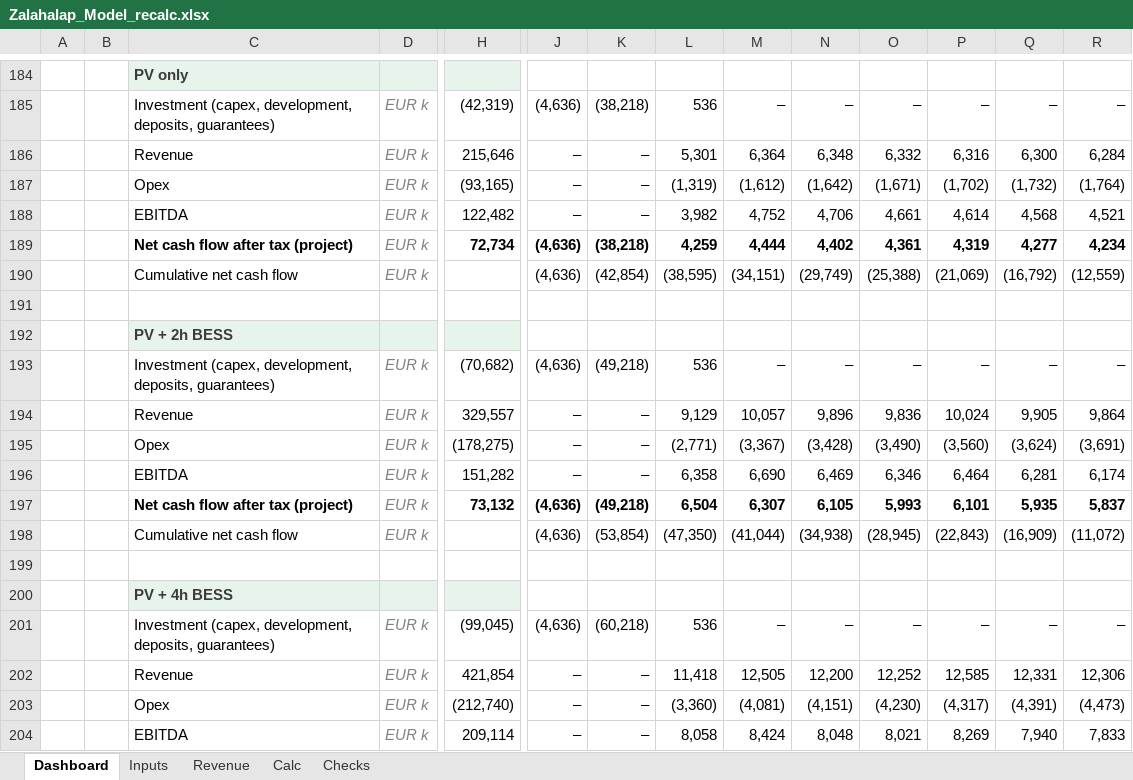
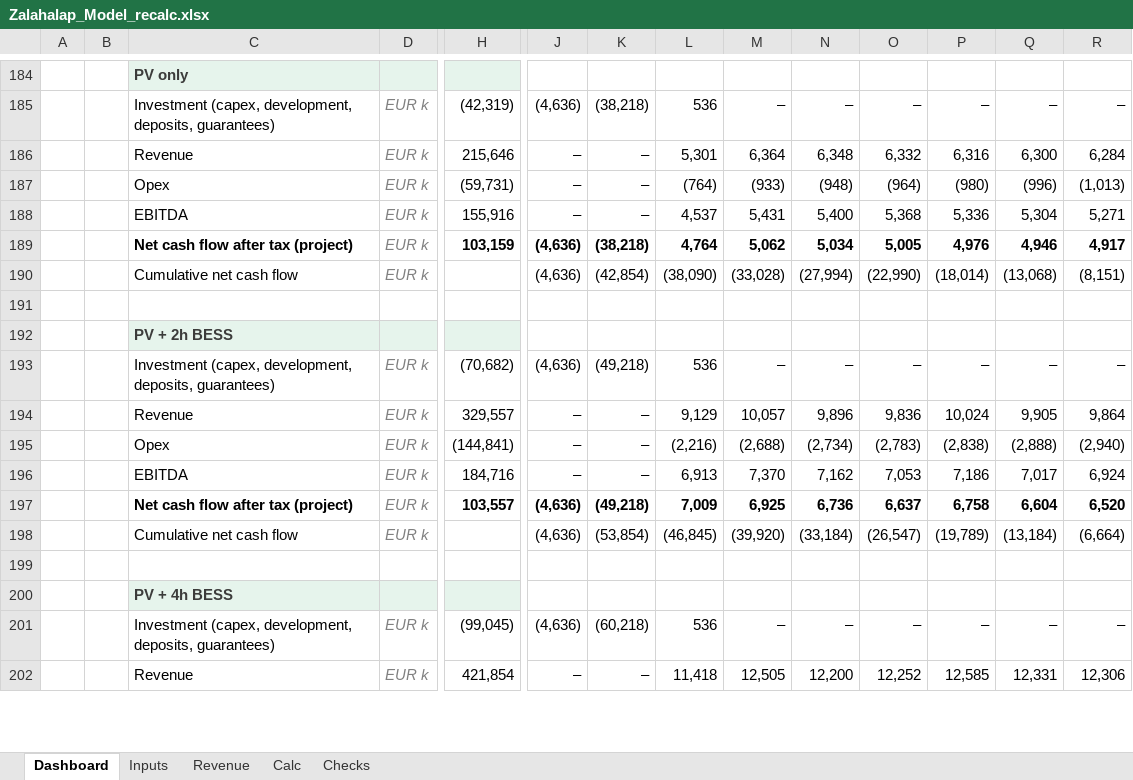
Before and after one commit to ZalanZad/FEP_modeller, an Excel workbook: projects/zalahalap/out/Zalahalap_Model_recalc.xlsx, sheet Dashboard, drawn as a sheet; only a part is shown, gaps mark what is left out; values as stored, in another font and other column widths than the file's, no borders; conditional formats not drawn; removed rows and columns are numbered as before the commit, all else as after; rows hold the shown columns only; the diff covers the shown part only; the diff names each change by its address in the sheet, - before the commit and + after, or states it on an @@ line.

```diff
--- a/projects/zalahalap/out/Zalahalap_Model_recalc.xlsx (sheet Dashboard)
+++ b/projects/zalahalap/out/Zalahalap_Model_recalc.xlsx (sheet Dashboard)
-row 187:  |  | Opex | EUR k | (93,165) | – | – | (1,319) | (1,612) | (1,642) | (1,671) | (1,702) | (1,732) | (1,764)
-row 188:  |  | EBITDA | EUR k | 122,482 | – | – | 3,982 | 4,752 | 4,706 | 4,661 | 4,614 | 4,568 | 4,521
-row 189:  |  | Net cash flow after tax (project) | EUR k | 72,734 | (4,636) | (38,218) | 4,259 | 4,444 | 4,402 | 4,361 | 4,319 | 4,277 | 4,234
-row 190:  |  | Cumulative net cash flow | EUR k |  | (4,636) | (42,854) | (38,595) | (34,151) | (29,749) | (25,388) | (21,069) | (16,792) | (12,559)
+row 187:  |  | Opex | EUR k | (59,731) | – | – | (764) | (933) | (948) | (964) | (980) | (996) | (1,013)
+row 188:  |  | EBITDA | EUR k | 155,916 | – | – | 4,537 | 5,431 | 5,400 | 5,368 | 5,336 | 5,304 | 5,271
+row 189:  |  | Net cash flow after tax (project) | EUR k | 103,159 | (4,636) | (38,218) | 4,764 | 5,062 | 5,034 | 5,005 | 4,976 | 4,946 | 4,917
+row 190:  |  | Cumulative net cash flow | EUR k |  | (4,636) | (42,854) | (38,090) | (33,028) | (27,994) | (22,990) | (18,014) | (13,068) | (8,151)
-row 195:  |  | Opex | EUR k | (178,275) | – | – | (2,771) | (3,367) | (3,428) | (3,490) | (3,560) | (3,624) | (3,691)
-row 196:  |  | EBITDA | EUR k | 151,282 | – | – | 6,358 | 6,690 | 6,469 | 6,346 | 6,464 | 6,281 | 6,174
-row 197:  |  | Net cash flow after tax (project) | EUR k | 73,132 | (4,636) | (49,218) | 6,504 | 6,307 | 6,105 | 5,993 | 6,101 | 5,935 | 5,837
-row 198:  |  | Cumulative net cash flow | EUR k |  | (4,636) | (53,854) | (47,350) | (41,044) | (34,938) | (28,945) | (22,843) | (16,909) | (11,072)
+row 195:  |  | Opex | EUR k | (144,841) | – | – | (2,216) | (2,688) | (2,734) | (2,783) | (2,838) | (2,888) | (2,940)
+row 196:  |  | EBITDA | EUR k | 184,716 | – | – | 6,913 | 7,370 | 7,162 | 7,053 | 7,186 | 7,017 | 6,924
+row 197:  |  | Net cash flow after tax (project) | EUR k | 103,557 | (4,636) | (49,218) | 7,009 | 6,925 | 6,736 | 6,637 | 6,758 | 6,604 | 6,520
+row 198:  |  | Cumulative net cash flow | EUR k |  | (4,636) | (53,854) | (46,845) | (39,920) | (33,184) | (26,547) | (19,789) | (13,184) | (6,664)
-row 203:  |  | Opex | EUR k | (212,740) | – | – | (3,360) | (4,081) | (4,151) | (4,230) | (4,317) | (4,391) | (4,473)
-row 204:  |  | EBITDA | EUR k | 209,114 | – | – | 8,058 | 8,424 | 8,048 | 8,021 | 8,269 | 7,940 | 7,833
```
Also changed, not shown: 44 added rows, 42 removed rows and 23 edited cells elsewhere in this sheet, sheet Calc, sheet Inputs, hidden cells, projects/zalahalap/out/Zalahalap_Model.xlsx, 6 other files.
